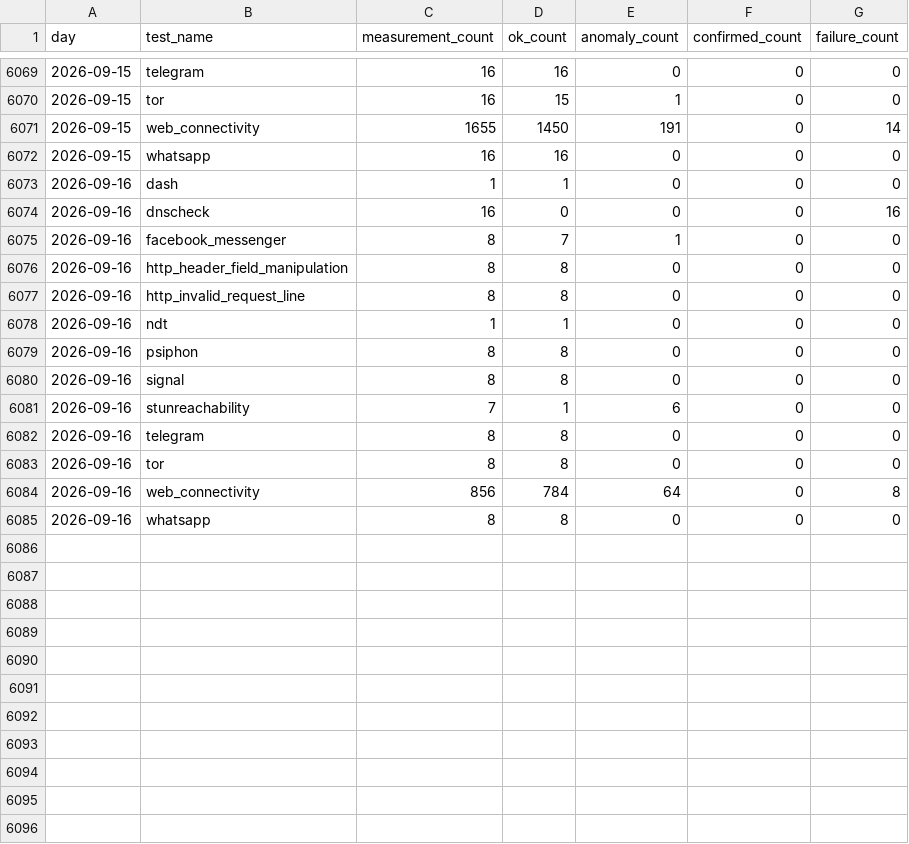
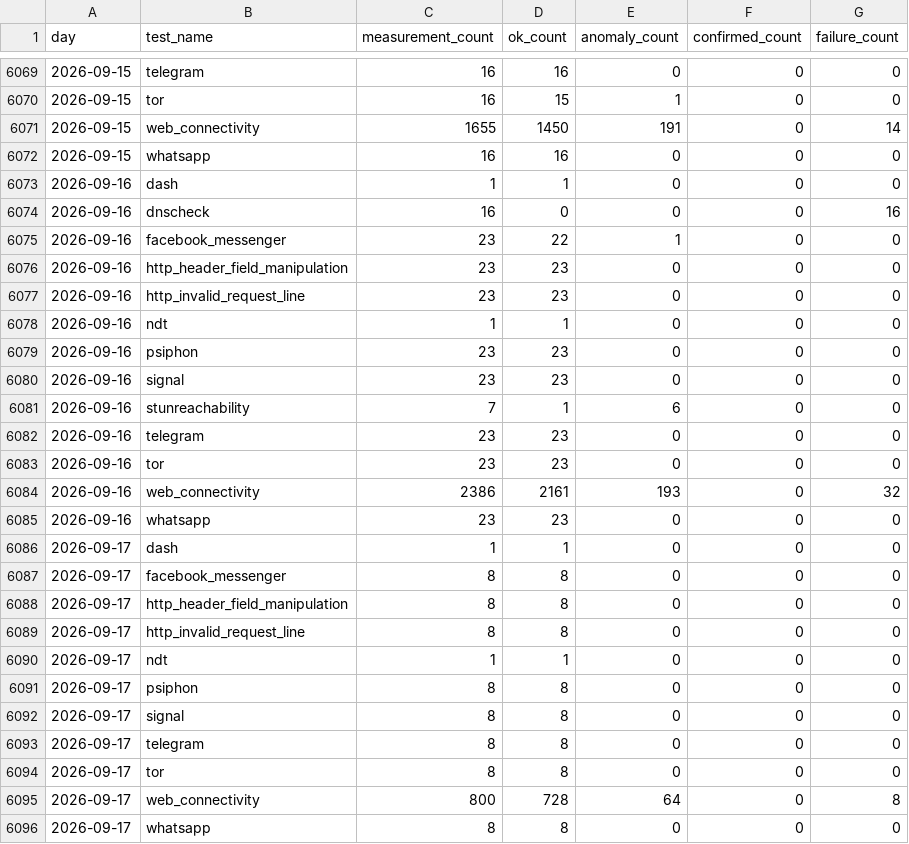
Before and after one commit to FreeTheDotYE/ye-censorship-evidence, a CSV file: data/aggregates/daily_by_test.csv, drawn as a sheet; only a part is shown, gaps mark what is left out.

```diff
--- a/data/aggregates/daily_by_test.csv
+++ b/data/aggregates/daily_by_test.csv
@@ -6074,12 +6074,23 @@ day,test_name,measurement_count,ok_count,anomaly_count,confirmed_count,failure_c
 2026-09-16,dnscheck,16,0,0,0,16
-2026-09-16,facebook_messenger,8,7,1,0,0
-2026-09-16,http_header_field_manipulation,8,8,0,0,0
-2026-09-16,http_invalid_request_line,8,8,0,0,0
+2026-09-16,facebook_messenger,23,22,1,0,0
+2026-09-16,http_header_field_manipulation,23,23,0,0,0
+2026-09-16,http_invalid_request_line,23,23,0,0,0
 2026-09-16,ndt,1,1,0,0,0
-2026-09-16,psiphon,8,8,0,0,0
-2026-09-16,signal,8,8,0,0,0
+2026-09-16,psiphon,23,23,0,0,0
+2026-09-16,signal,23,23,0,0,0
 2026-09-16,stunreachability,7,1,6,0,0
-2026-09-16,telegram,8,8,0,0,0
-2026-09-16,tor,8,8,0,0,0
-2026-09-16,web_connectivity,856,784,64,0,8
-2026-09-16,whatsapp,8,8,0,0,0
+2026-09-16,telegram,23,23,0,0,0
+2026-09-16,tor,23,23,0,0,0
+2026-09-16,web_connectivity,2386,2161,193,0,32
+2026-09-16,whatsapp,23,23,0,0,0
+2026-09-17,dash,1,1,0,0,0
+2026-09-17,facebook_messenger,8,8,0,0,0
+2026-09-17,http_header_field_manipulation,8,8,0,0,0
+2026-09-17,http_invalid_request_line,8,8,0,0,0
+2026-09-17,ndt,1,1,0,0,0
+2026-09-17,psiphon,8,8,0,0,0
+2026-09-17,signal,8,8,0,0,0
+2026-09-17,telegram,8,8,0,0,0
+2026-09-17,tor,8,8,0,0,0
+2026-09-17,web_connectivity,800,728,64,0,8
+2026-09-17,whatsapp,8,8,0,0,0
```
Also changed, not shown: data/aggregates/daily_by_network.csv, data/events/index.csv, 14 other files.
